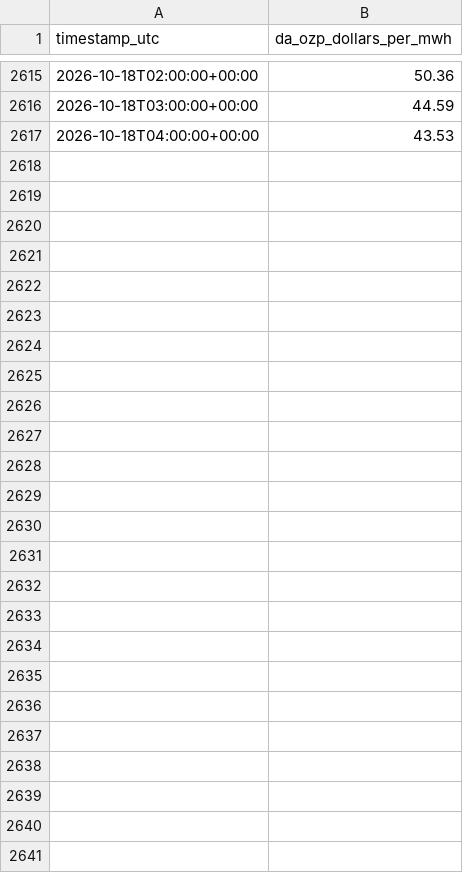
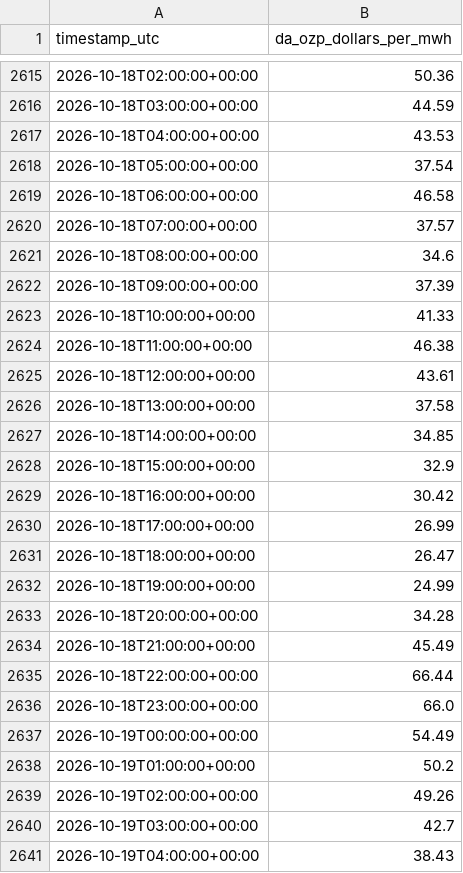
Before and after one commit to hrsslm/DER-monitor, a CSV file: data/processed/da_zonal_hourly.csv, drawn as a sheet; only a part is shown, gaps mark what is left out; the diff names each change by its address in the sheet, - before the commit and + after, or states it on an @@ line.

```diff
--- a/data/processed/da_zonal_hourly.csv
+++ b/data/processed/da_zonal_hourly.csv
+row 2618: 2026-10-18T05:00:00+00:00 | 37.54
+row 2619: 2026-10-18T06:00:00+00:00 | 46.58
+row 2620: 2026-10-18T07:00:00+00:00 | 37.57
+row 2621: 2026-10-18T08:00:00+00:00 | 34.6
+row 2622: 2026-10-18T09:00:00+00:00 | 37.39
+row 2623: 2026-10-18T10:00:00+00:00 | 41.33
+row 2624: 2026-10-18T11:00:00+00:00 | 46.38
+row 2625: 2026-10-18T12:00:00+00:00 | 43.61
+row 2626: 2026-10-18T13:00:00+00:00 | 37.58
+row 2627: 2026-10-18T14:00:00+00:00 | 34.85
+row 2628: 2026-10-18T15:00:00+00:00 | 32.9
+row 2629: 2026-10-18T16:00:00+00:00 | 30.42
+row 2630: 2026-10-18T17:00:00+00:00 | 26.99
+row 2631: 2026-10-18T18:00:00+00:00 | 26.47
+row 2632: 2026-10-18T19:00:00+00:00 | 24.99
+row 2633: 2026-10-18T20:00:00+00:00 | 34.28
+row 2634: 2026-10-18T21:00:00+00:00 | 45.49
+row 2635: 2026-10-18T22:00:00+00:00 | 66.44
+row 2636: 2026-10-18T23:00:00+00:00 | 66.0
+row 2637: 2026-10-19T00:00:00+00:00 | 54.49
+row 2638: 2026-10-19T01:00:00+00:00 | 50.2
+row 2639: 2026-10-19T02:00:00+00:00 | 49.26
+row 2640: 2026-10-19T03:00:00+00:00 | 42.7
+row 2641: 2026-10-19T04:00:00+00:00 | 38.43
```
Also changed, not shown: 2 other files.
